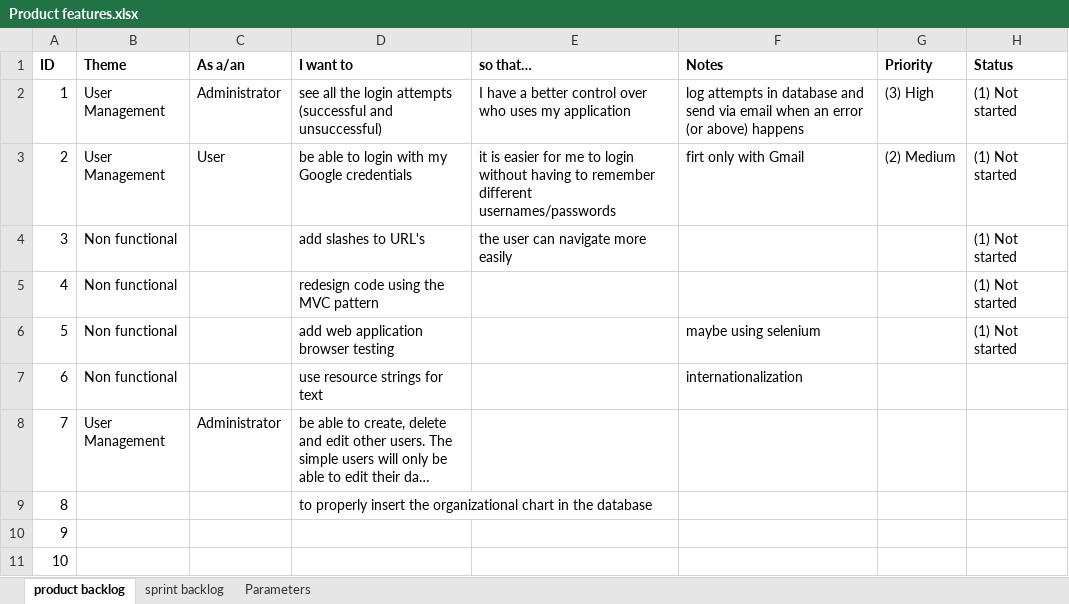
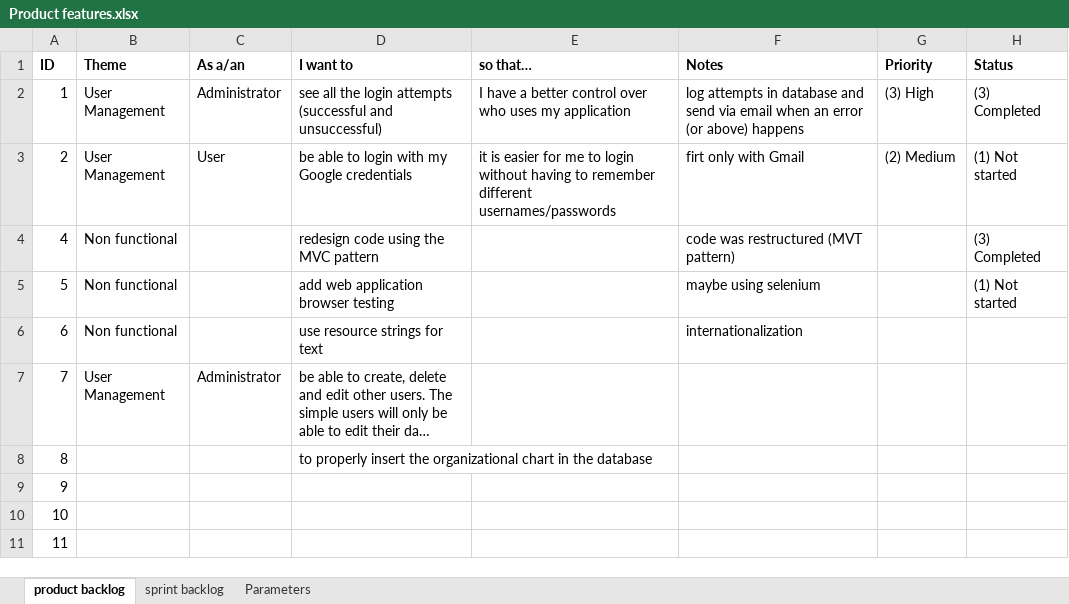
Before and after one commit to kalymgr/Action-Management-App, an Excel workbook: Documentation/Product features.xlsx, sheet product backlog, drawn as a sheet; only a part is shown; the shorter side is filled out with more unchanged rows; long unchanged cells end in …; values as stored, in another font and other column widths than the file's, no borders; removed rows and columns are numbered as before the commit, all else as after; the diff names each change by its address in the sheet, - before the commit and + after, or states it on an @@ line.

```diff
--- a/Documentation/Product features.xlsx (sheet product backlog)
+++ b/Documentation/Product features.xlsx (sheet product backlog)
-H2 (Status): (1) Not started
+H2 (Status): (3) Completed
-row 4: 3 | Non functional |  | add slashes to URL's | the user can navigate more easily |  |  | (1) Not started
-F4 (Notes): (empty)
+F4 (Notes): code was restructured (MVT pattern)
-H4 (Status): (1) Not started
+H4 (Status): (3) Completed
```
Also changed, not shown: sheet sprint backlog, 5 other files.
